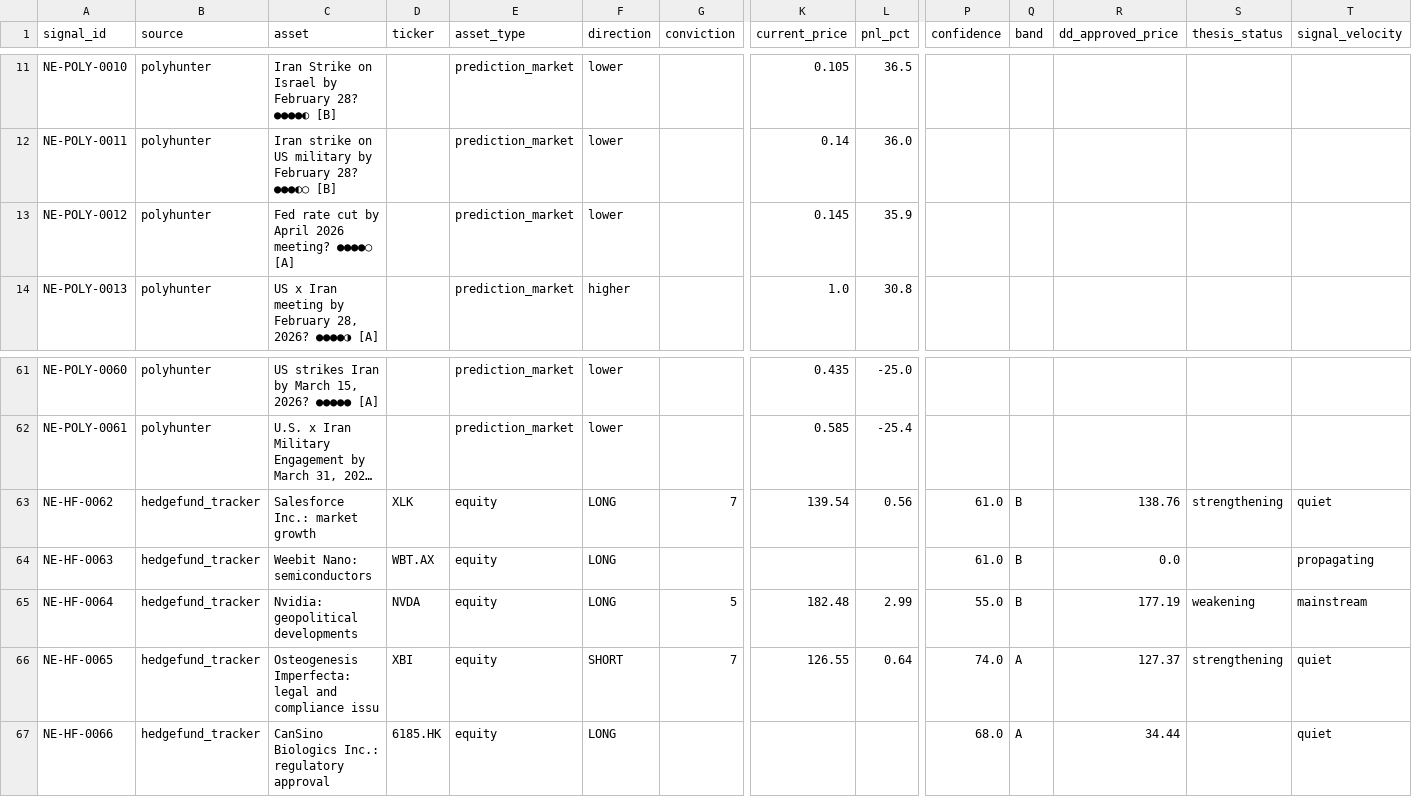
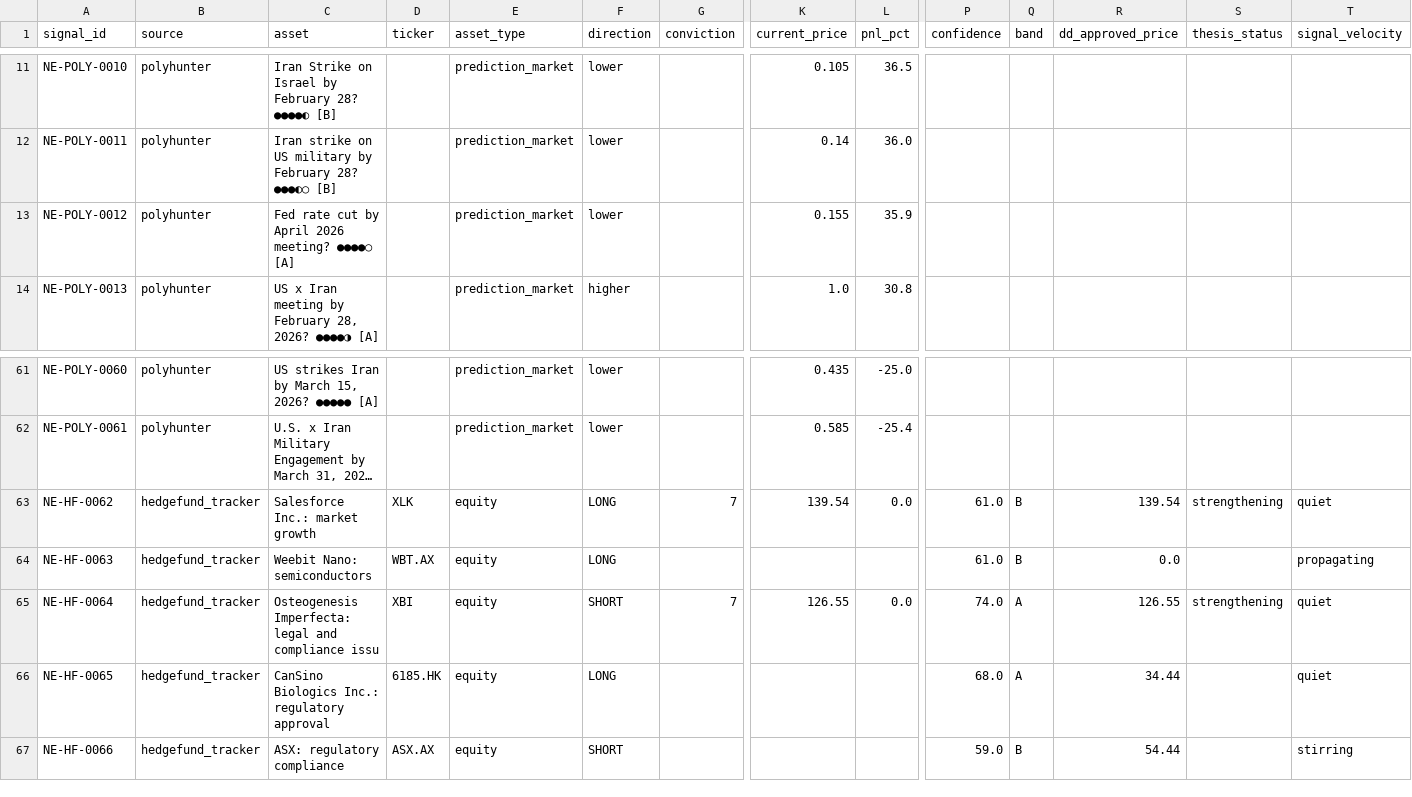
Before and after one commit to IvanMassow/edge-intel, a CSV file: signals.csv, drawn as a sheet; only a part is shown, gaps mark what is left out; long unchanged cells end in …; the diff covers the shown part only; the diff names each change by its address in the sheet, - before the commit and + after, or states it on an @@ line.

```diff
--- a/signals.csv
+++ b/signals.csv
-K13 (current_price): 0.145
+K13 (current_price): 0.155
-L63 (pnl_pct): 0.56
+L63 (pnl_pct): 0.0
-R63 (dd_approved_price): 138.76
+R63 (dd_approved_price): 139.54
-C65 (asset): Nvidia: geopolitical developments
+C65 (asset): Osteogenesis Imperfecta: legal and compliance issu
-D65 (ticker): NVDA
+D65 (ticker): XBI
-F65 (direction): LONG
+F65 (direction): SHORT
-G65 (conviction): 5
+G65 (conviction): 7
-K65 (current_price): 182.48
+K65 (current_price): 126.55
-L65 (pnl_pct): 2.99
+L65 (pnl_pct): 0.0
-P65 (confidence): 55.0
+P65 (confidence): 74.0
-Q65 (band): B
+Q65 (band): A
-R65 (dd_approved_price): 177.19
+R65 (dd_approved_price): 126.55
-S65 (thesis_status): weakening
+S65 (thesis_status): strengthening
-T65 (signal_velocity): mainstream
+T65 (signal_velocity): quiet
-C66 (asset): Osteogenesis Imperfecta: legal and compliance issu
+C66 (asset): CanSino Biologics Inc.: regulatory approval
-D66 (ticker): XBI
+D66 (ticker): 6185.HK
-F66 (direction): SHORT
+F66 (direction): LONG
-G66 (conviction): 7
+G66 (conviction): (empty)
-K66 (current_price): 126.55
+K66 (current_price): (empty)
-L66 (pnl_pct): 0.64
+L66 (pnl_pct): (empty)
-P66 (confidence): 74.0
+P66 (confidence): 68.0
-R66 (dd_approved_price): 127.37
+R66 (dd_approved_price): 34.44
-S66 (thesis_status): strengthening
+S66 (thesis_status): (empty)
-C67 (asset): CanSino Biologics Inc.: regulatory approval
+C67 (asset): ASX: regulatory compliance
-D67 (ticker): 6185.HK
+D67 (ticker): ASX.AX
-F67 (direction): LONG
+F67 (direction): SHORT
-P67 (confidence): 68.0
+P67 (confidence): 59.0
-Q67 (band): A
+Q67 (band): B
-R67 (dd_approved_price): 34.44
+R67 (dd_approved_price): 54.44
-T67 (signal_velocity): quiet
+T67 (signal_velocity): stirring
```
Also changed, not shown: 53 edited cells elsewhere in this file, 9 other files.
